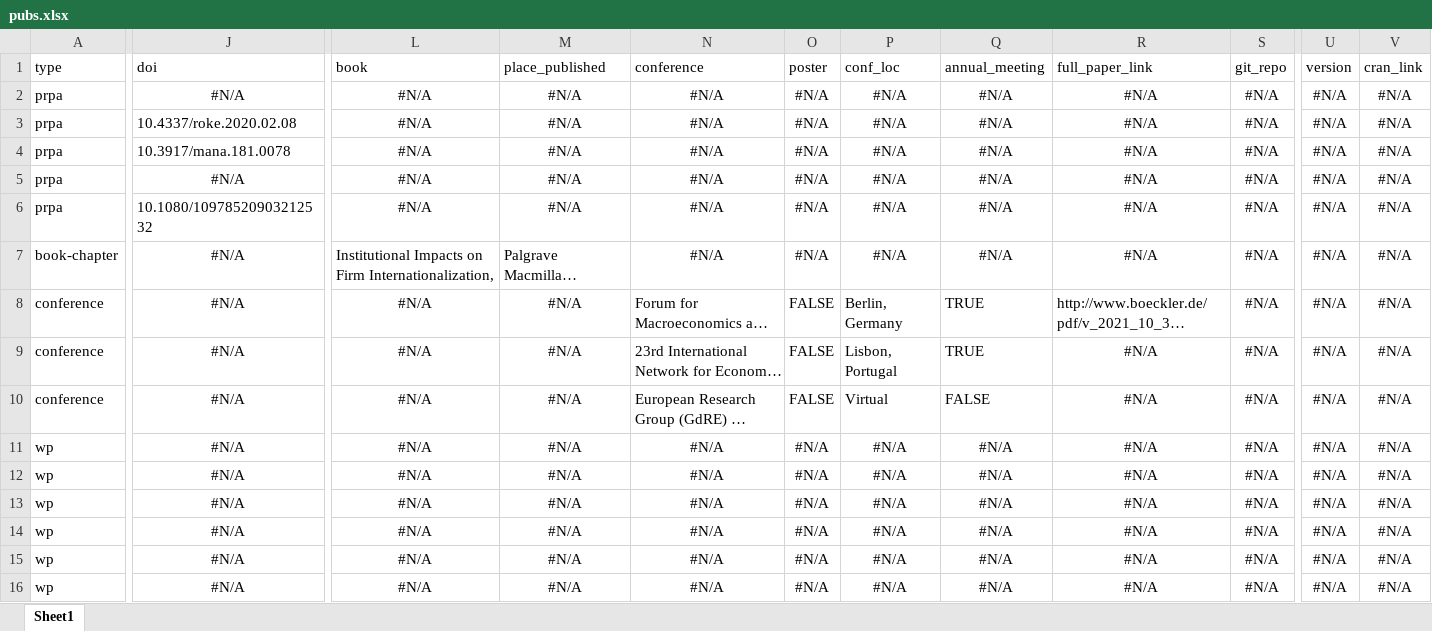
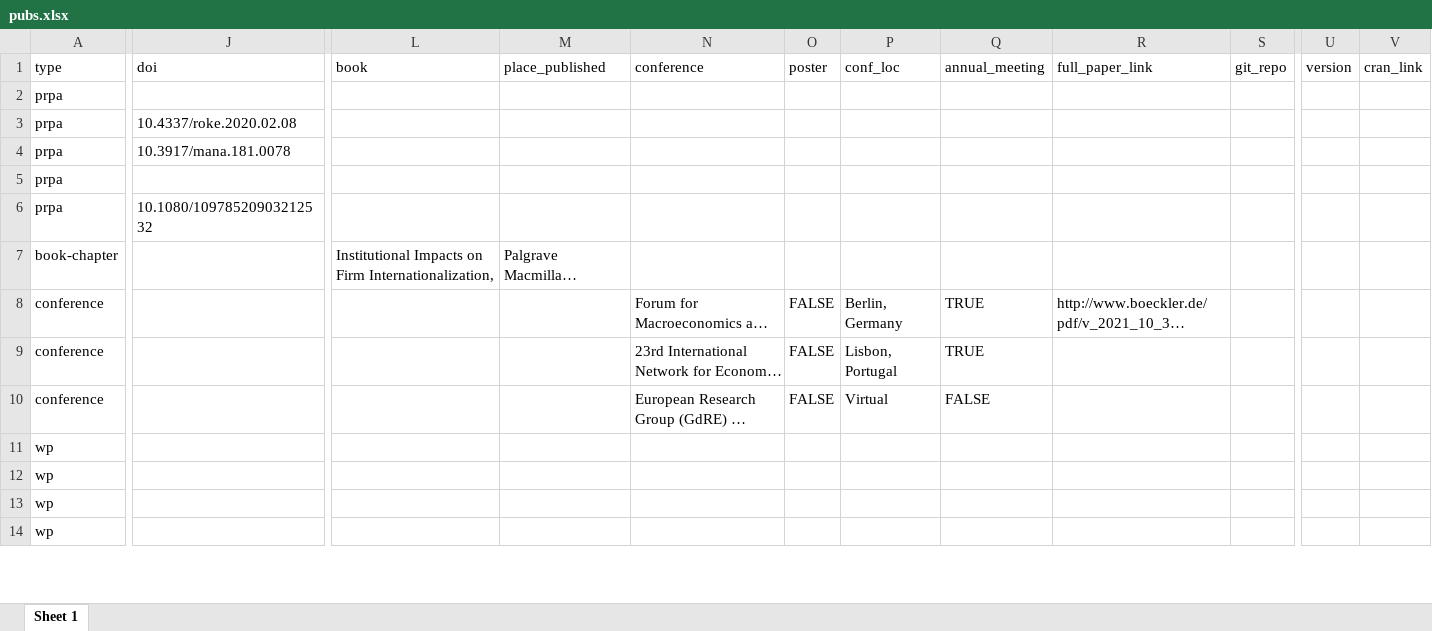
Before and after one commit to bttomio/bttomio.github.io, an Excel workbook: cv/data/pubs.xlsx, sheet Sheet 1, drawn as a sheet; only a part is shown, gaps mark what is left out; long unchanged cells end in …; values as stored, in another font and other column widths than the file's, no borders; removed rows and columns are numbered as before the commit, all else as after; rows hold the shown columns only; the diff covers the shown part only; the diff names each change by its address in the sheet, - before the commit and + after, or states it on an @@ line.

```diff
--- a/cv/data/pubs.xlsx (sheet Sheet 1)
+++ b/cv/data/pubs.xlsx (sheet Sheet 1)
-sheet tab: Sheet1
+sheet tab: Sheet 1
-J2 (doi): #N/A
+J2 (doi): (empty)
-L2:L6 (book): #N/A
+L2:L6 (book): (empty)
-M2:M6 (place_published): #N/A
+M2:M6 (place_published): (empty)
-N2:N7 (conference): #N/A
+N2:N7 (conference): (empty)
-O2:O7 (poster): #N/A
+O2:O7 (poster): (empty)
-P2:P7 (conf_loc): #N/A
+P2:P7 (conf_loc): (empty)
-Q2:Q7 (annual_meeting): #N/A
+Q2:Q7 (annual_meeting): (empty)
-R2:R7 (full_paper_link): #N/A
+R2:R7 (full_paper_link): (empty)
-S2:S10 (git_repo): #N/A
+S2:S10 (git_repo): (empty)
-U2:U10 (version): #N/A
+U2:U10 (version): (empty)
-V2:V10 (cran_link): #N/A
+V2:V10 (cran_link): (empty)
-J5 (doi): #N/A
+J5 (doi): (empty)
-J7:J10 (doi): #N/A
+J7:J10 (doi): (empty)
-L8:L10 (book): #N/A
+L8:L10 (book): (empty)
-M8:M10 (place_published): #N/A
+M8:M10 (place_published): (empty)
-R9:R10 (full_paper_link): #N/A
+R9:R10 (full_paper_link): (empty)
-row 11: wp | #N/A | #N/A | #N/A | #N/A | #N/A | #N/A | #N/A | #N/A | #N/A | #N/A | #N/A
-row 12: wp | #N/A | #N/A | #N/A | #N/A | #N/A | #N/A | #N/A | #N/A | #N/A | #N/A | #N/A
-row 13: wp | #N/A | #N/A | #N/A | #N/A | #N/A | #N/A | #N/A | #N/A | #N/A | #N/A | #N/A
-row 14: wp | #N/A | #N/A | #N/A | #N/A | #N/A | #N/A | #N/A | #N/A | #N/A | #N/A | #N/A
-row 15: wp | #N/A | #N/A | #N/A | #N/A | #N/A | #N/A | #N/A | #N/A | #N/A | #N/A | #N/A
-row 16: wp | #N/A | #N/A | #N/A | #N/A | #N/A | #N/A | #N/A | #N/A | #N/A | #N/A | #N/A
+row 11: wp
+row 12: wp
+row 13: wp
+row 14: wp
```
Also changed, not shown: 2 added rows and 24 edited cells elsewhere in this sheet, cv/data/cv_entries.xlsx, 3 other files.
